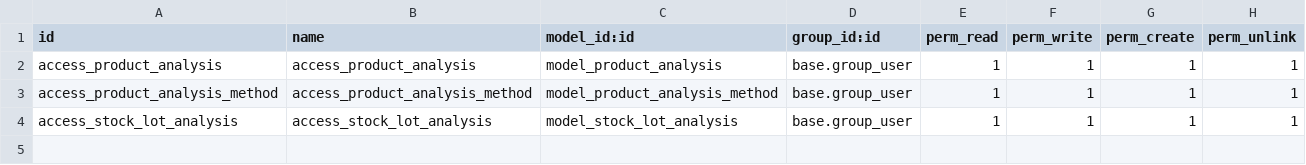
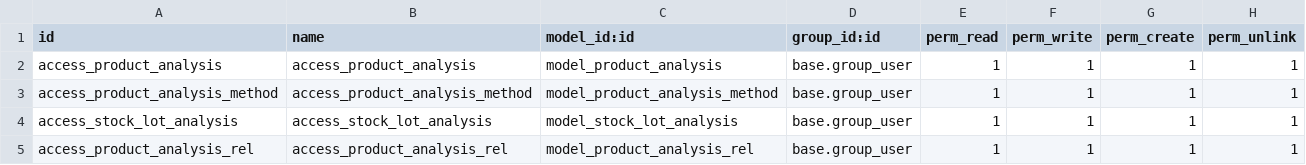
Before and after one commit to Pexego/PXGO_00064_2014_PHA, a CSV file: project-addons/product_analysis/security/ir.model.access.csv, drawn as a sheet.

```diff
--- a/project-addons/product_analysis/security/ir.model.access.csv
+++ b/project-addons/product_analysis/security/ir.model.access.csv
@@ -4 +4,2 @@ access_product_analysis_method,access_product_analysis_method,model_product_anal
 access_stock_lot_analysis,access_stock_lot_analysis,model_stock_lot_analysis,base.group_user,1,1,1,1
+access_product_analysis_rel,access_product_analysis_rel,model_product_analysis_rel,base.group_user,1,1,1,1
```
Also changed, not shown: project-addons/product_spec/security/ir.model.access.csv, project-addons/quality_protocol_report/security/ir.model.access.csv, 18 other files.
